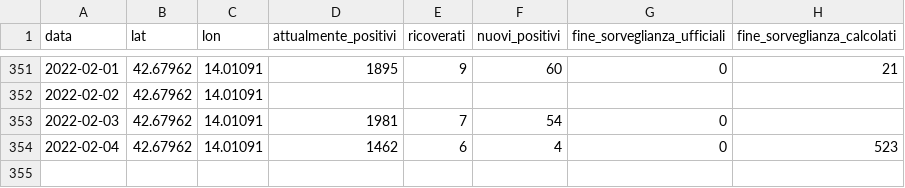
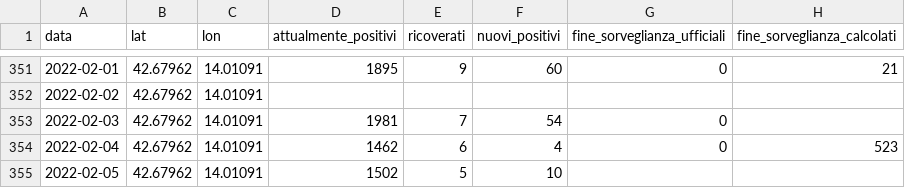
Before and after one commit to Emeierkeio/roseto-covid, a CSV file: data/roseto.csv, drawn as a sheet; only a part is shown, gaps mark what is left out.

Commit message:
Updated data

```diff
--- a/data/roseto.csv
+++ b/data/roseto.csv
@@ -354 +354,2 @@ data,lat,lon,attualmente_positivi,ricoverati,nuovi_positivi,fine_sorveglianza_uf
 2022-02-04,42.67962,14.01091,1462,6,4,0,523
+2022-02-05,42.67962,14.01091,1502,5,10,,
```
Also changed, not shown: 1 other file.
